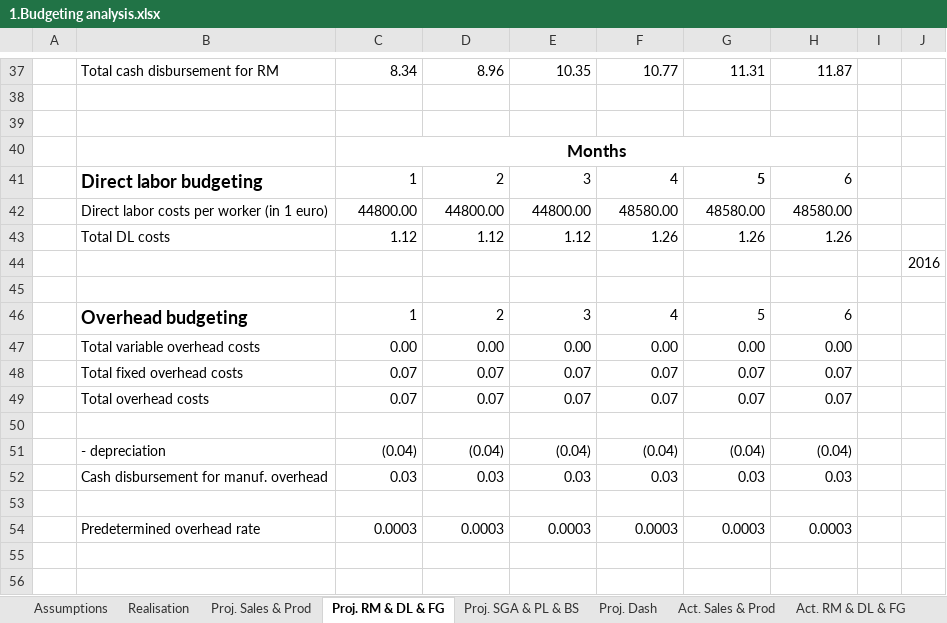
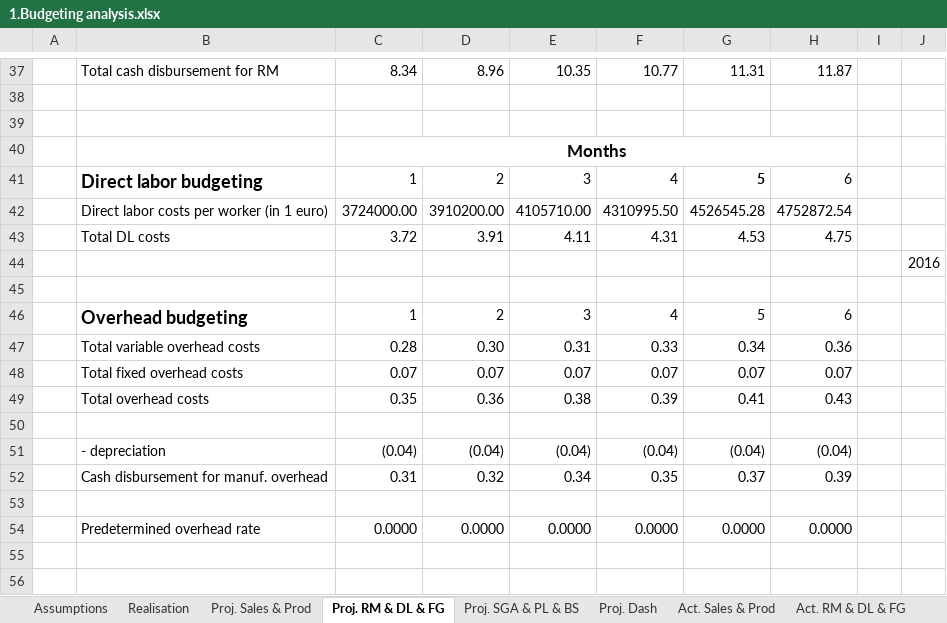
Before and after one commit to eliediwa9/Financial-and-Data-Analysis, an Excel workbook: 1.Budgeting analysis.xlsx, sheet Proj. RM & DL & FG, drawn as a sheet; only a part is shown, gaps mark what is left out; values as stored, in another font and other column widths than the file's, no borders; removed rows and columns are numbered as before the commit, all else as after; the diff covers the shown part only; the diff names each change by its address in the sheet, - before the commit and + after, or states it on an @@ line.

```diff
--- a/1.Budgeting analysis.xlsx (sheet Proj. RM & DL & FG)
+++ b/1.Budgeting analysis.xlsx (sheet Proj. RM & DL & FG)
-row 42:  | Direct labor costs per worker (in 1 euro) | 44800.00 | 44800.00 | 44800.00 | 48580.00 | 48580.00 | 48580.00
-row 43:  | Total DL costs | 1.12 | 1.12 | 1.12 | 1.26 | 1.26 | 1.26
+row 42:  | Direct labor costs per worker (in 1 euro) | 3724000.00 | 3910200.00 | 4105710.00 | 4310995.50 | 4526545.28 | 4752872.54
+row 43:  | Total DL costs | 3.72 | 3.91 | 4.11 | 4.31 | 4.53 | 4.75
-row 47:  | Total variable overhead costs | 0.00 | 0.00 | 0.00 | 0.00 | 0.00 | 0.00
+row 47:  | Total variable overhead costs | 0.28 | 0.30 | 0.31 | 0.33 | 0.34 | 0.36
-row 49:  | Total overhead costs | 0.07 | 0.07 | 0.07 | 0.07 | 0.07 | 0.07
+row 49:  | Total overhead costs | 0.35 | 0.36 | 0.38 | 0.39 | 0.41 | 0.43
-row 52:  | Cash disbursement for manuf. overhead | 0.03 | 0.03 | 0.03 | 0.03 | 0.03 | 0.03
+row 52:  | Cash disbursement for manuf. overhead | 0.31 | 0.32 | 0.34 | 0.35 | 0.37 | 0.39
-row 54:  | Predetermined overhead rate | 0.0003 | 0.0003 | 0.0003 | 0.0003 | 0.0003 | 0.0003
+row 54:  | Predetermined overhead rate | 0.0000 | 0.0000 | 0.0000 | 0.0000 | 0.0000 | 0.0000
```
Also changed, not shown: 4 added rows, 4 removed rows and 4 edited cells elsewhere in this sheet, sheet Proj. Dash, sheet Act. RM & DL & FG, sheet Act. SGA & PL & BS, sheet Proj. SGA & PL & BS, sheet Assumptions, sheet Variance analysis, 1 more sheet, formulas that keep their value, charts or pictures, 2.Financial planning & analysis.xlsx, 2 other files.
